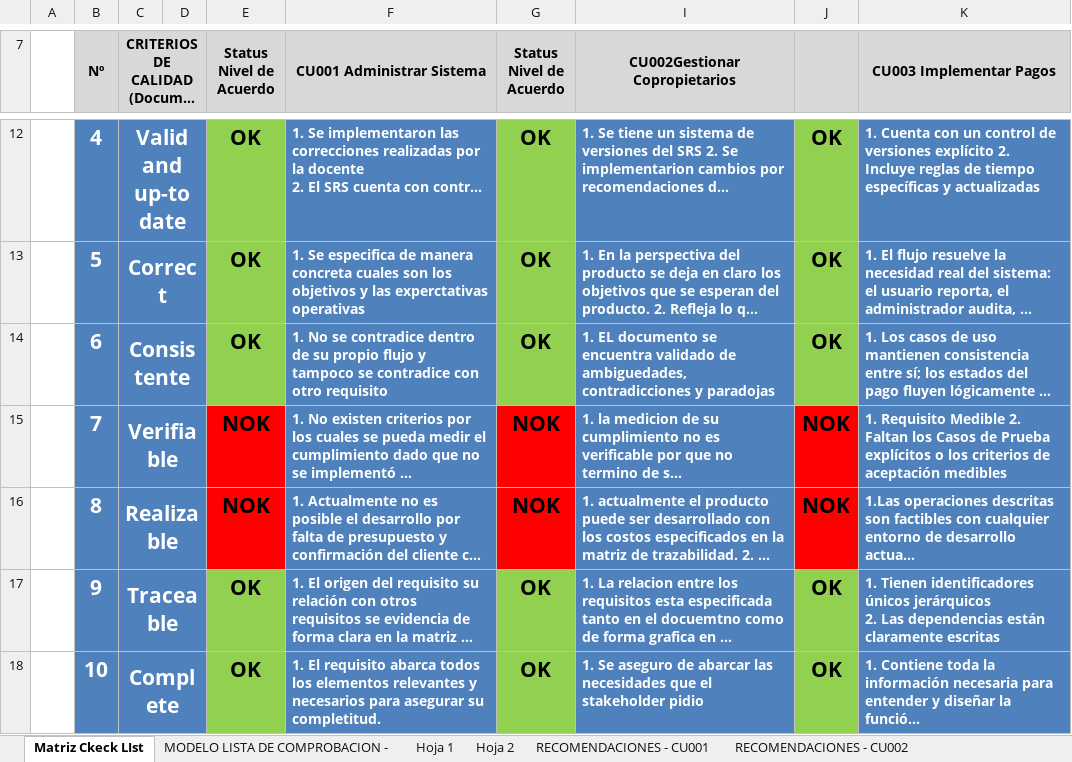
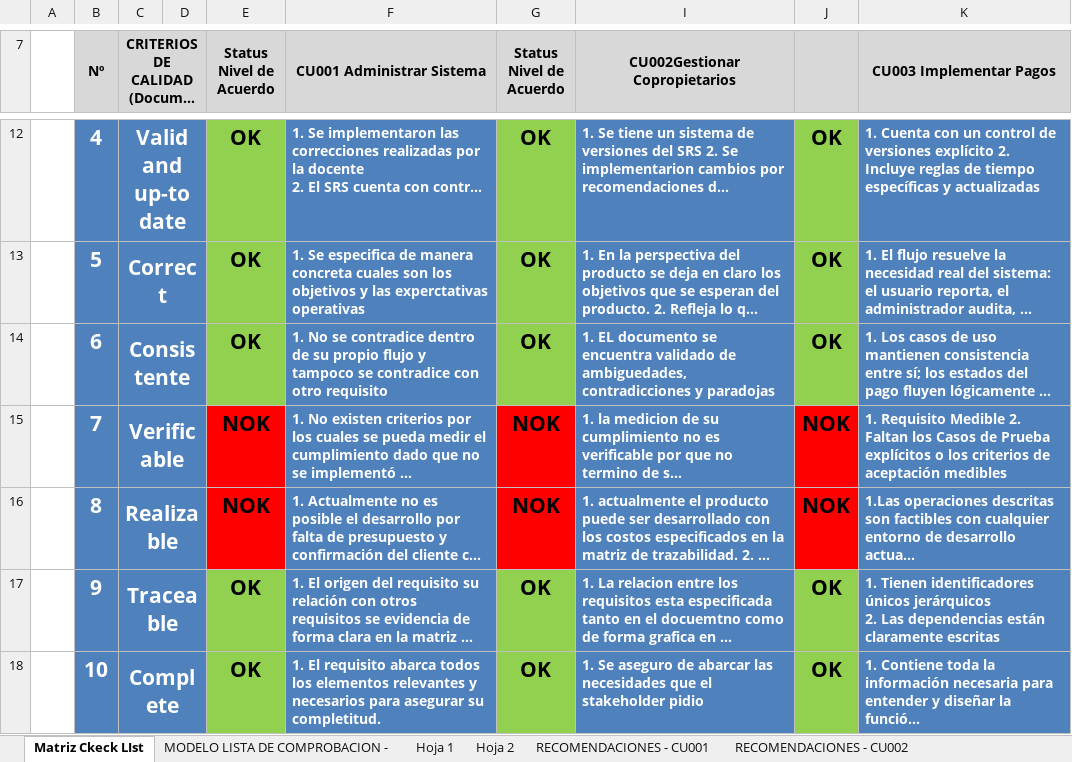
Before and after one commit to Jeancarlospp/JeancarloSanti_30723_G4_ADSW, an Excel workbook: Parcial 1/Talleres/G4_Matriz_IREB_VNº1_SGA.xlsx, sheet Matriz Ckeck LIst, drawn as a sheet; only a part is shown, gaps mark what is left out; long unchanged cells end in …; values as stored, in another font and other column widths than the file's, no borders; charts and pictures not drawn; the diff names each change by its address in the sheet, - before the commit and + after, or states it on an @@ line.

Commit message:
Update matriz

```diff
--- a/Parcial 1/Talleres/G4_Matriz_IREB_VNº1_SGA.xlsx (sheet Matriz Ckeck LIst)
+++ b/Parcial 1/Talleres/G4_Matriz_IREB_VNº1_SGA.xlsx (sheet Matriz Ckeck LIst)
-C15: Verifiable
+C15: Verificable
```
Also changed, not shown: sheet RECOMENDACIONES - CU001, sheet MODELO LISTA DE COMPROBACION -, charts or pictures, 1 other file.
